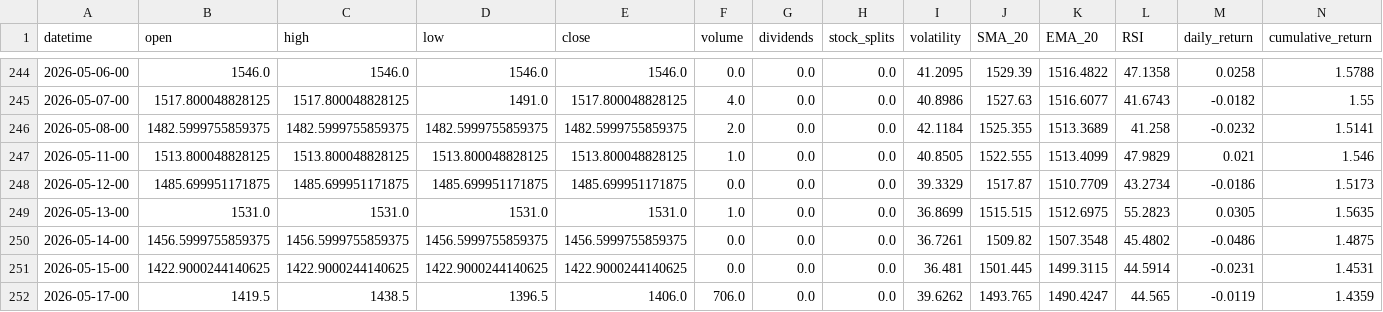
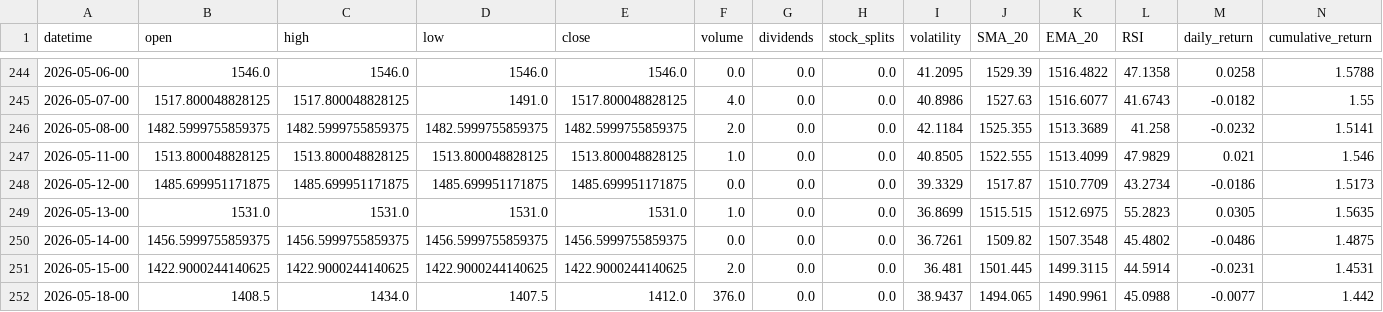
Before and after one commit to gedar1971/integrative_project_v, a CSV file: src/palladium/static/data/historical.csv, drawn as a sheet; only a part is shown, gaps mark what is left out; removed rows and columns are numbered as before the commit, all else as after; rows hold the shown columns only; the diff names each change by its address in the sheet, - before the commit and + after, or states it on an @@ line.

```diff
--- a/src/palladium/static/data/historical.csv
+++ b/src/palladium/static/data/historical.csv
-F251 (volume): 0.0
+F251 (volume): 2.0
-row 252: 2026-05-17-00 | 1419.5 | 1438.5 | 1396.5 | 1406.0 | 706.0 | 0.0 | 0.0 | 39.6262 | 1493.765 | 1490.4247 | 44.565 | -0.0119 | 1.4359
+row 252: 2026-05-18-00 | 1408.5 | 1434.0 | 1407.5 | 1412.0 | 376.0 | 0.0 | 0.0 | 38.9437 | 1494.065 | 1490.9961 | 45.0988 | -0.0077 | 1.442
```
Also changed, not shown: src/palladium/static/data/predictions.csv, 3 other files.
